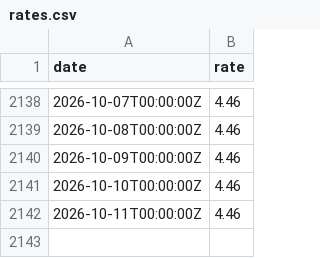
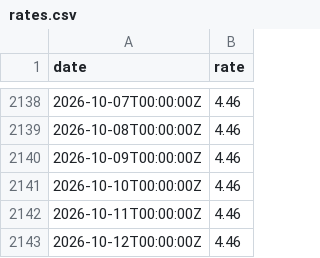
Before and after one commit to xh3b4sd/interest-rates, a CSV file: rates.csv, drawn as a sheet; only a part is shown, gaps mark what is left out; the diff names each change by its address in the sheet, - before the commit and + after, or states it on an @@ line.

Commit message:
update rates.csv

```diff
--- a/rates.csv
+++ b/rates.csv
+row 2143: 2026-10-12T00:00:00Z | 4.46
```
